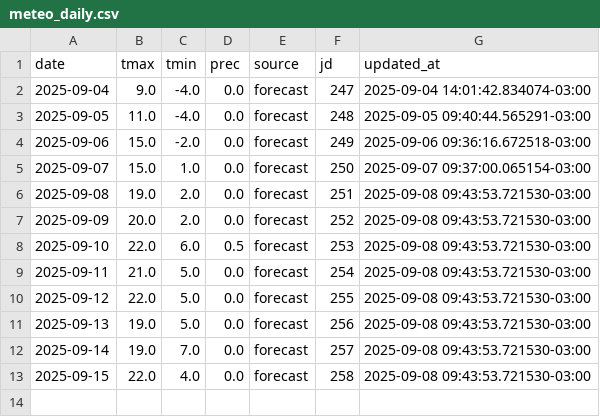
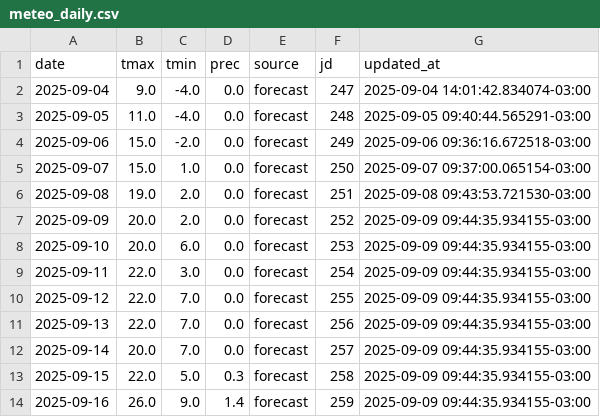
Before and after one commit to PREDWEEM/AVEFA2, a CSV file: data/meteo_daily.csv, drawn as a sheet.

```diff
--- a/data/meteo_daily.csv
+++ b/data/meteo_daily.csv
@@ -6,8 +6,9 @@ date,tmax,tmin,prec,source,jd,updated_at
 2025-09-08,19.0,2.0,0.0,forecast,251,2025-09-08 09:43:53.721530-03:00
-2025-09-09,20.0,2.0,0.0,forecast,252,2025-09-08 09:43:53.721530-03:00
-2025-09-10,22.0,6.0,0.5,forecast,253,2025-09-08 09:43:53.721530-03:00
-2025-09-11,21.0,5.0,0.0,forecast,254,2025-09-08 09:43:53.721530-03:00
-2025-09-12,22.0,5.0,0.0,forecast,255,2025-09-08 09:43:53.721530-03:00
-2025-09-13,19.0,5.0,0.0,forecast,256,2025-09-08 09:43:53.721530-03:00
-2025-09-14,19.0,7.0,0.0,forecast,257,2025-09-08 09:43:53.721530-03:00
-2025-09-15,22.0,4.0,0.0,forecast,258,2025-09-08 09:43:53.721530-03:00
+2025-09-09,20.0,2.0,0.0,forecast,252,2025-09-09 09:44:35.934155-03:00
+2025-09-10,20.0,6.0,0.0,forecast,253,2025-09-09 09:44:35.934155-03:00
+2025-09-11,22.0,3.0,0.0,forecast,254,2025-09-09 09:44:35.934155-03:00
+2025-09-12,22.0,7.0,0.0,forecast,255,2025-09-09 09:44:35.934155-03:00
+2025-09-13,22.0,7.0,0.0,forecast,256,2025-09-09 09:44:35.934155-03:00
+2025-09-14,20.0,7.0,0.0,forecast,257,2025-09-09 09:44:35.934155-03:00
+2025-09-15,22.0,5.0,0.3,forecast,258,2025-09-09 09:44:35.934155-03:00
+2025-09-16,26.0,9.0,1.4,forecast,259,2025-09-09 09:44:35.934155-03:00
```
Also changed, not shown: meteo_history.csv.
